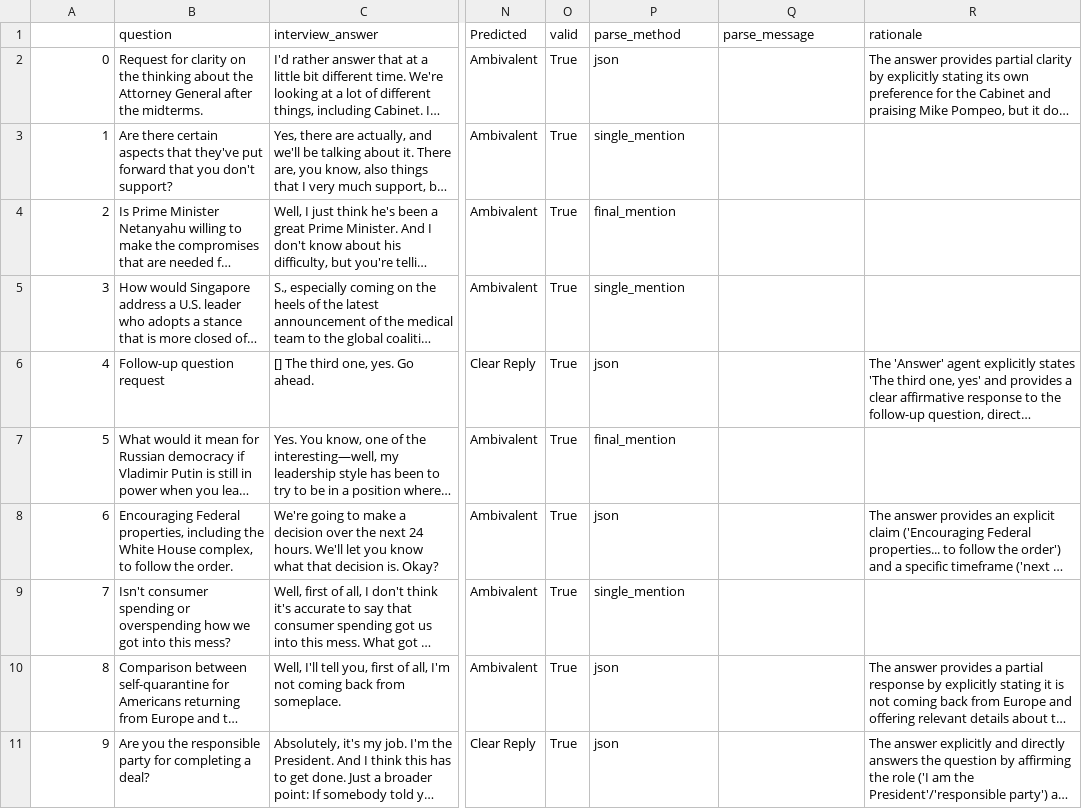
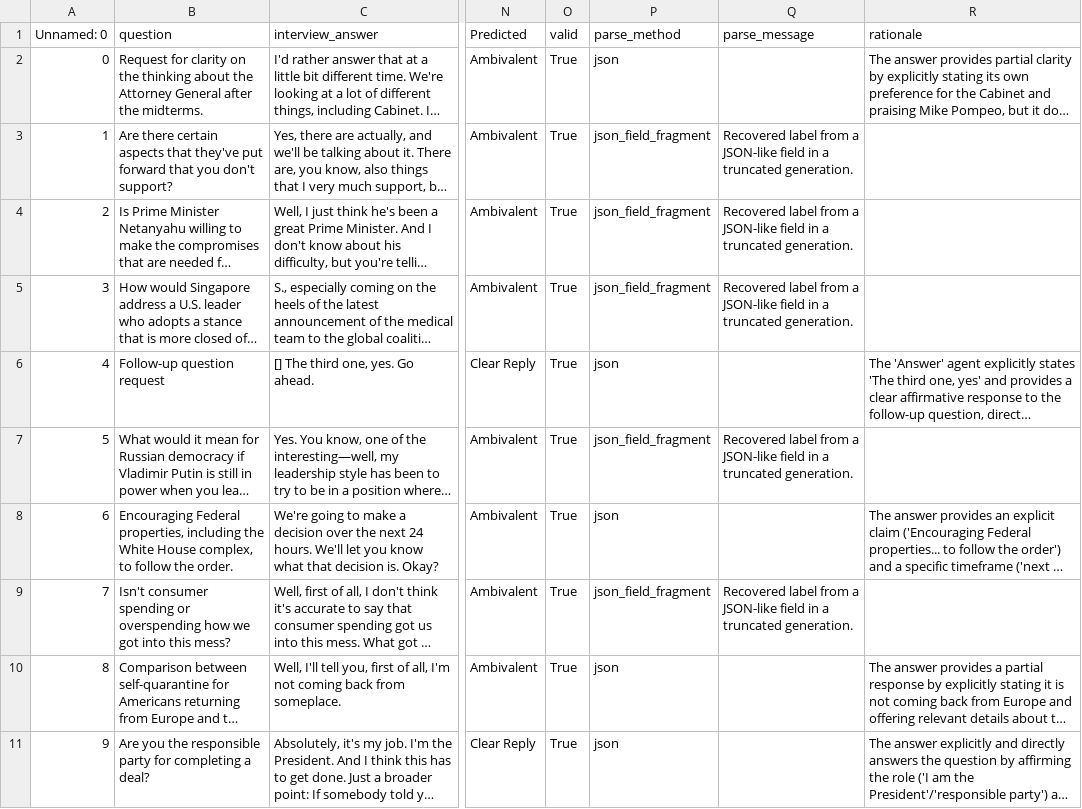
Before and after one commit to Nikos-Skiadas/Learning-Python, a CSV file: runs_hw4_full/runs/qwen-0.8b_d3-agentic.generations.csv, drawn as a sheet; only a part is shown, gaps mark what is left out; long unchanged cells end in …; the diff covers the shown part only; the diff names each change by its address in the sheet, - before the commit and + after, or states it on an @@ line.

```diff
--- a/runs_hw4_full/runs/qwen-0.8b_d3-agentic.generations.csv
+++ b/runs_hw4_full/runs/qwen-0.8b_d3-agentic.generations.csv
-A1: (empty)
+A1: Unnamed: 0
-P3 (parse_method): single_mention
+P3 (parse_method): json_field_fragment
-Q3:Q5 (parse_message): (empty)
+Q3:Q5 (parse_message): Recovered label from a JSON-like field in a truncated generation.
-P4 (parse_method): final_mention
+P4 (parse_method): json_field_fragment
-P5 (parse_method): single_mention
+P5 (parse_method): json_field_fragment
-P7 (parse_method): final_mention
+P7 (parse_method): json_field_fragment
-Q7 (parse_message): (empty)
+Q7 (parse_message): Recovered label from a JSON-like field in a truncated generation.
-P9 (parse_method): single_mention
+P9 (parse_method): json_field_fragment
-Q9 (parse_message): (empty)
+Q9 (parse_message): Recovered label from a JSON-like field in a truncated generation.
```
Also changed, not shown: 32 edited cells elsewhere in this file, runs_hw4_full/errors_all.csv, runs_hw4_full/length_subgroups_all.csv, 25 other files.
